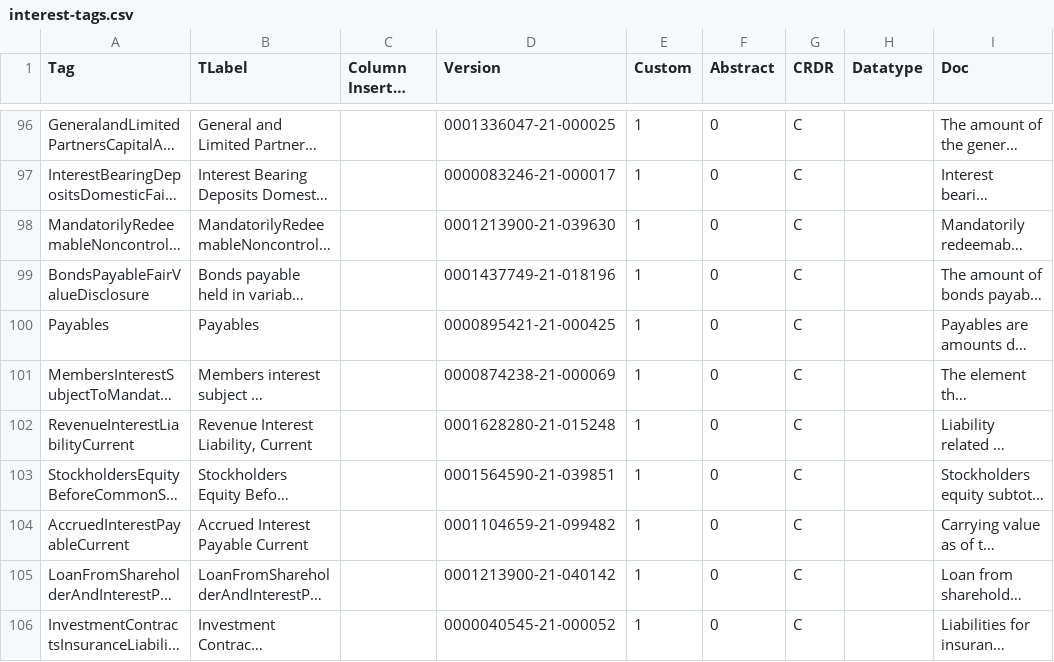
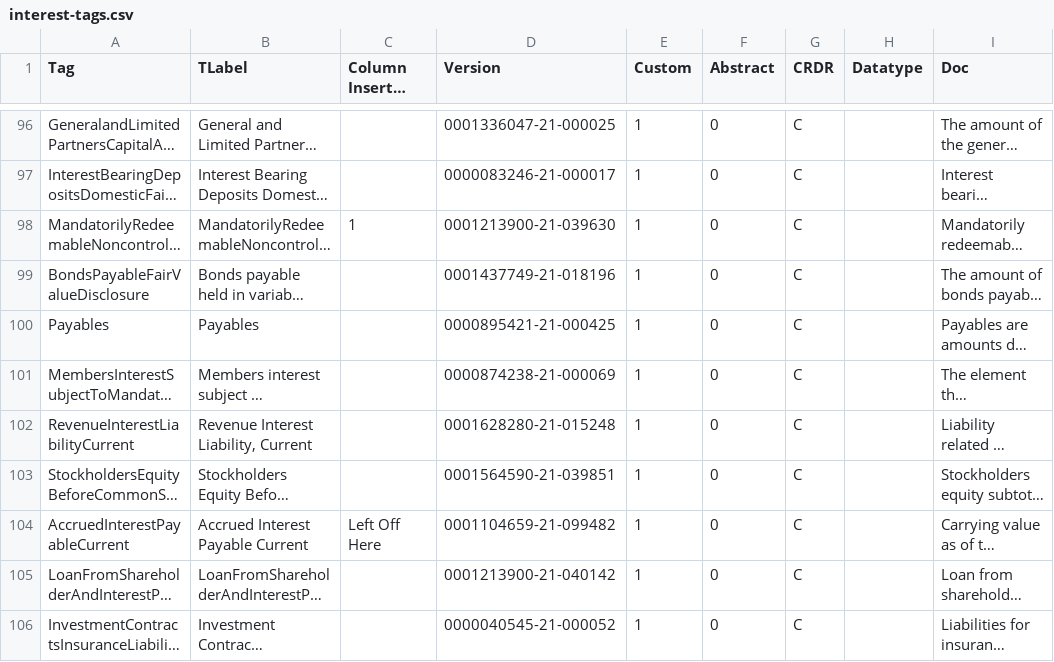
Before and after one commit to franklinyin1/investment-analyzer, a CSV file: csv/interest-tags.csv, drawn as a sheet; only a part is shown, gaps mark what is left out; long unchanged cells end in …; the diff covers the shown part only; the diff names each change by its address in the sheet, - before the commit and + after, or states it on an @@ line.

```diff
--- a/csv/interest-tags.csv
+++ b/csv/interest-tags.csv
-C98: (empty)
+C98: 1
-C104: (empty)
+C104: Left Off Here
```
Also changed, not shown: 8 edited cells elsewhere in this file.
